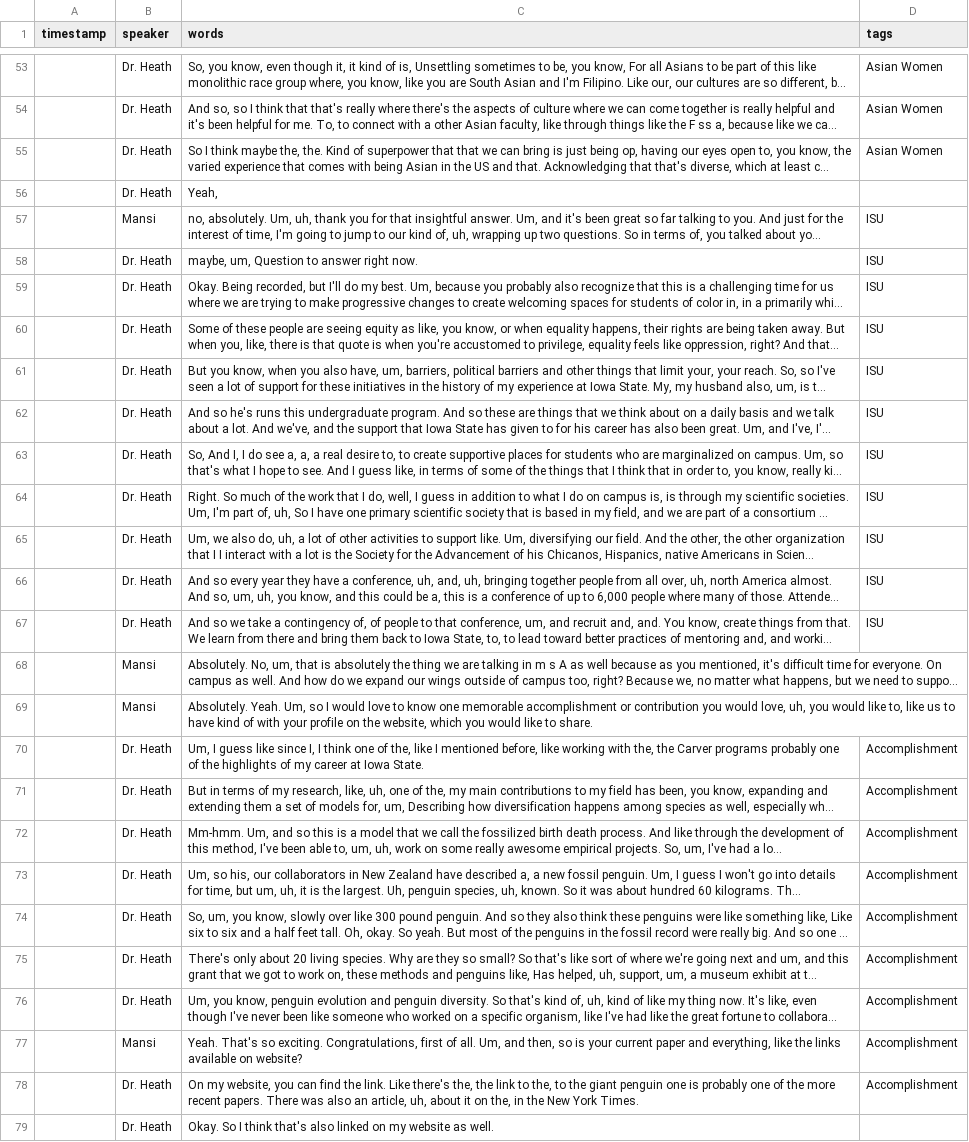
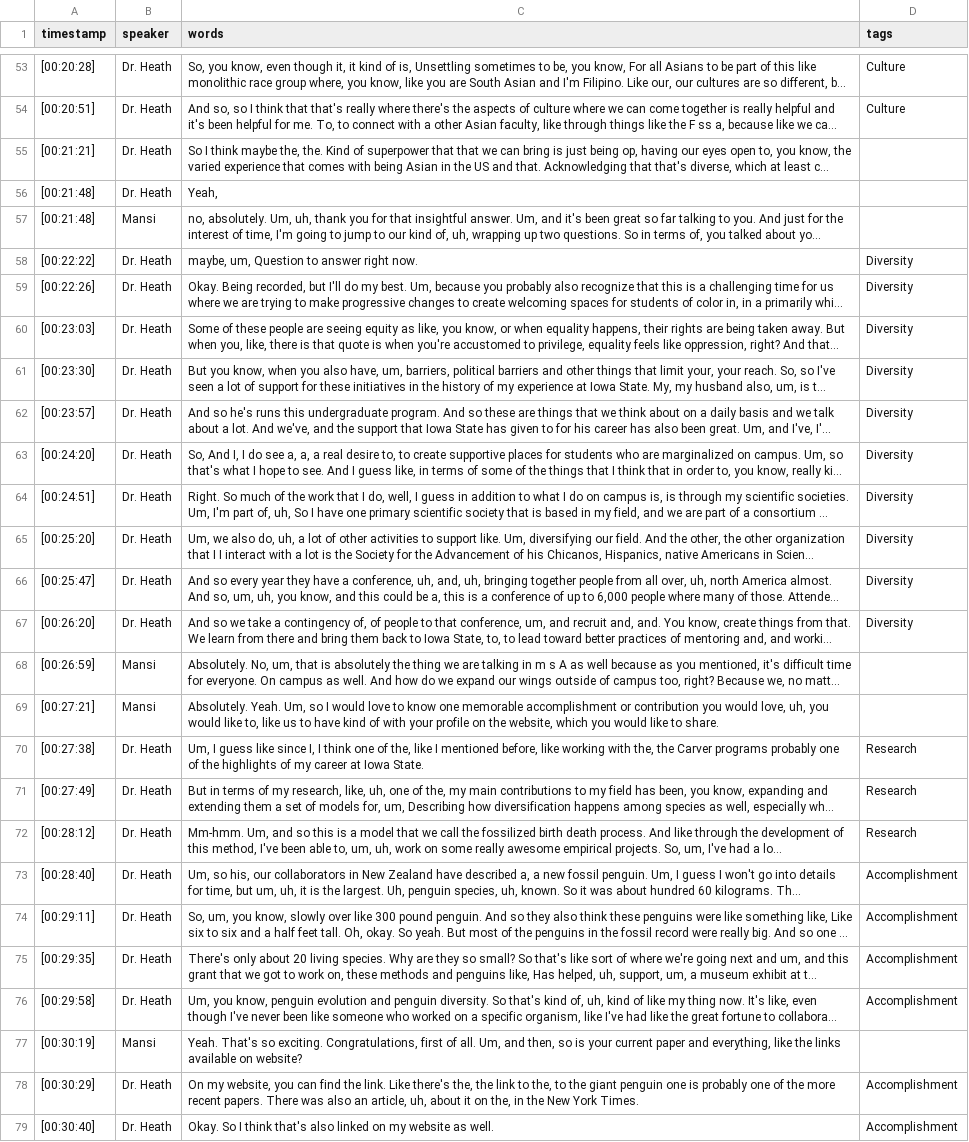
Before and after one commit to mrpatel18/Tracing-Race, a CSV file: _data/transcripts/heath_tracy.csv, drawn as a sheet; only a part is shown, gaps mark what is left out; long unchanged cells end in …; the diff covers the shown part only; the diff names each change by its address in the sheet, - before the commit and + after, or states it on an @@ line.

```diff
--- a/_data/transcripts/heath_tracy.csv
+++ b/_data/transcripts/heath_tracy.csv
-A53 (timestamp): (empty)
+A53 (timestamp): [00:20:28]
-D53:D54 (tags): Asian Women
+D53:D54 (tags): Culture
-A54 (timestamp): (empty)
+A54 (timestamp): [00:20:51]
-A55 (timestamp): (empty)
+A55 (timestamp): [00:21:21]
-D55 (tags): Asian Women
+D55 (tags): (empty)
-A56:A57 (timestamp): (empty)
+A56:A57 (timestamp): [00:21:48]
-D57 (tags): ISU
+D57 (tags): (empty)
-A58 (timestamp): (empty)
+A58 (timestamp): [00:22:22]
-D58:D67 (tags): ISU
+D58:D67 (tags): Diversity
-A59 (timestamp): (empty)
+A59 (timestamp): [00:22:26]
-A60 (timestamp): (empty)
+A60 (timestamp): [00:23:03]
-A61 (timestamp): (empty)
+A61 (timestamp): [00:23:30]
-A62 (timestamp): (empty)
+A62 (timestamp): [00:23:57]
-A63 (timestamp): (empty)
+A63 (timestamp): [00:24:20]
-A64 (timestamp): (empty)
+A64 (timestamp): [00:24:51]
-A65 (timestamp): (empty)
+A65 (timestamp): [00:25:20]
-A66 (timestamp): (empty)
+A66 (timestamp): [00:25:47]
-A67 (timestamp): (empty)
+A67 (timestamp): [00:26:20]
-A68 (timestamp): (empty)
+A68 (timestamp): [00:26:59]
-A69 (timestamp): (empty)
+A69 (timestamp): [00:27:21]
-A70 (timestamp): (empty)
+A70 (timestamp): [00:27:38]
-D70:D72 (tags): Accomplishment
+D70:D72 (tags): Research
-A71 (timestamp): (empty)
+A71 (timestamp): [00:27:49]
-A72 (timestamp): (empty)
+A72 (timestamp): [00:28:12]
-A73 (timestamp): (empty)
+A73 (timestamp): [00:28:40]
-A74 (timestamp): (empty)
+A74 (timestamp): [00:29:11]
-A75 (timestamp): (empty)
+A75 (timestamp): [00:29:35]
-A76 (timestamp): (empty)
+A76 (timestamp): [00:29:58]
-A77 (timestamp): (empty)
+A77 (timestamp): [00:30:19]
-D77 (tags): Accomplishment
+D77 (tags): (empty)
-A78 (timestamp): (empty)
+A78 (timestamp): [00:30:29]
-A79 (timestamp): (empty)
+A79 (timestamp): [00:30:40]
-D79 (tags): (empty)
+D79 (tags): Accomplishment
```
Also changed, not shown: 98 edited cells elsewhere in this file.
